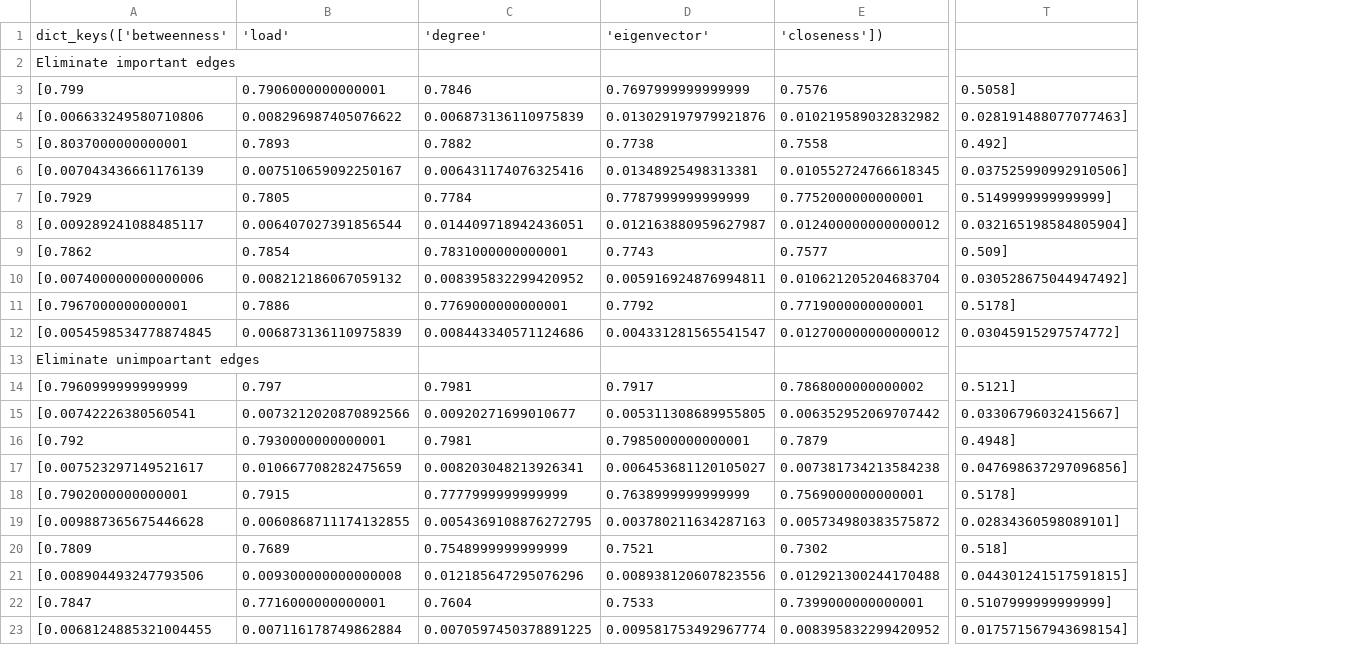
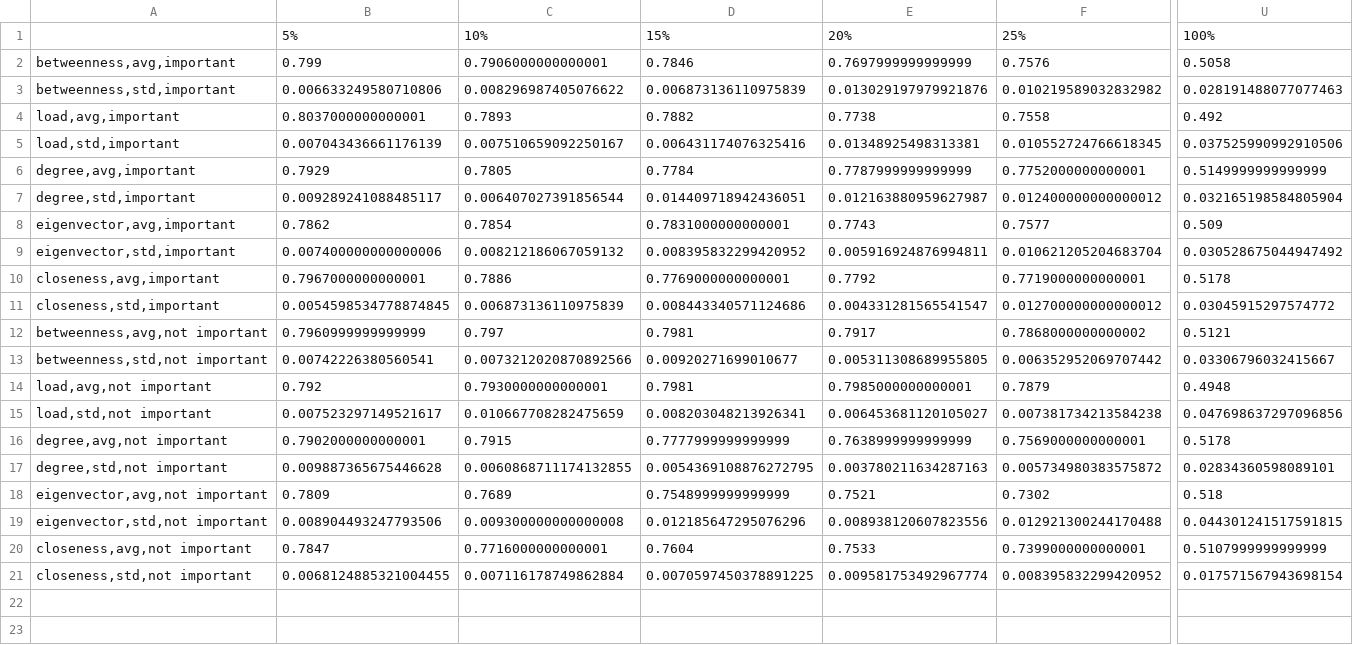
Before and after one commit to marble0117/IGNN, a CSV file: result/baselines_cora.csv, drawn as a sheet; only a part is shown, gaps mark what is left out; removed rows and columns are numbered as before the commit, all else as after; rows hold the shown columns only; the diff covers the shown part only; the diff names each change by its address in the sheet, - before the commit and + after, or states it on an @@ line.

```diff
--- a/result/baselines_cora.csv
+++ b/result/baselines_cora.csv
-column A, rows 2-12: Eliminate important edges | [0.799 | [0.006633249580710806 | [0.8037000000000001 | [0.007043436661176139 | [0.7929 | [0.009289241088485117 | [0.7862 | [0.007400000000000006 | [0.7967000000000001 | [0.0054598534778874845; rows 14-23: [0.7960999999999999 | [0.00742226380560541 | [0.792 | [0.007523297149521617 | [0.7902000000000001 | [0.009887365675446628 | [0.7809 | [0.008904493247793506 | [0.7847 | [0.0068124885321004455
+column A, rows 2-21: betweenness,avg,important | betweenness,std,important | load,avg,important | load,std,important | degree,avg,important | degree,std,important | eigenvector,avg,important | eigenvector,std,important | closeness,avg,important | closeness,std,important | betweenness,avg,not important | betweenness,std,not important | load,avg,not important | load,std,not important | degree,avg,not important | degree,std,not important | eigenvector,avg,not important | eigenvector,std,not important | closeness,avg,not important | closeness,std,not important
+column B, rows 1-21: 5% | 0.799 | 0.006633249580710806 | 0.8037000000000001 | 0.007043436661176139 | 0.7929 | 0.009289241088485117 | 0.7862 | 0.007400000000000006 | 0.7967000000000001 | 0.0054598534778874845 | 0.7960999999999999 | 0.00742226380560541 | 0.792 | 0.007523297149521617 | 0.7902000000000001 | 0.009887365675446628 | 0.7809 | 0.008904493247793506 | 0.7847 | 0.0068124885321004455
-column T, rows 3-12: 0.5058] | 0.028191488077077463] | 0.492] | 0.037525990992910506] | 0.5149999999999999] | 0.032165198584805904] | 0.509] | 0.030528675044947492] | 0.5178] | 0.03045915297574772]; rows 14-23: 0.5121] | 0.03306796032415667] | 0.4948] | 0.047698637297096856] | 0.5178] | 0.02834360598089101] | 0.518] | 0.044301241517591815] | 0.5107999999999999] | 0.017571567943698154]
+column U, rows 1-21: 100% | 0.5058 | 0.028191488077077463 | 0.492 | 0.037525990992910506 | 0.5149999999999999 | 0.032165198584805904 | 0.509 | 0.030528675044947492 | 0.5178 | 0.03045915297574772 | 0.5121 | 0.03306796032415667 | 0.4948 | 0.047698637297096856 | 0.5178 | 0.02834360598089101 | 0.518 | 0.044301241517591815 | 0.5107999999999999 | 0.017571567943698154
-row 1: dict_keys(['betweenness' | 'load' | 'degree' | 'eigenvector' | 'closeness'])
-C1: (empty)
+C1: 10%
-D1: (empty)
+D1: 15%
-E1: (empty)
+E1: 20%
-F1: (empty)
+F1: 25%
-row 13: Eliminate unimpoartant edges
```
Also changed, not shown: 14 edited cells elsewhere in this file, result/baselines_citeseer.csv, 8 other files.
